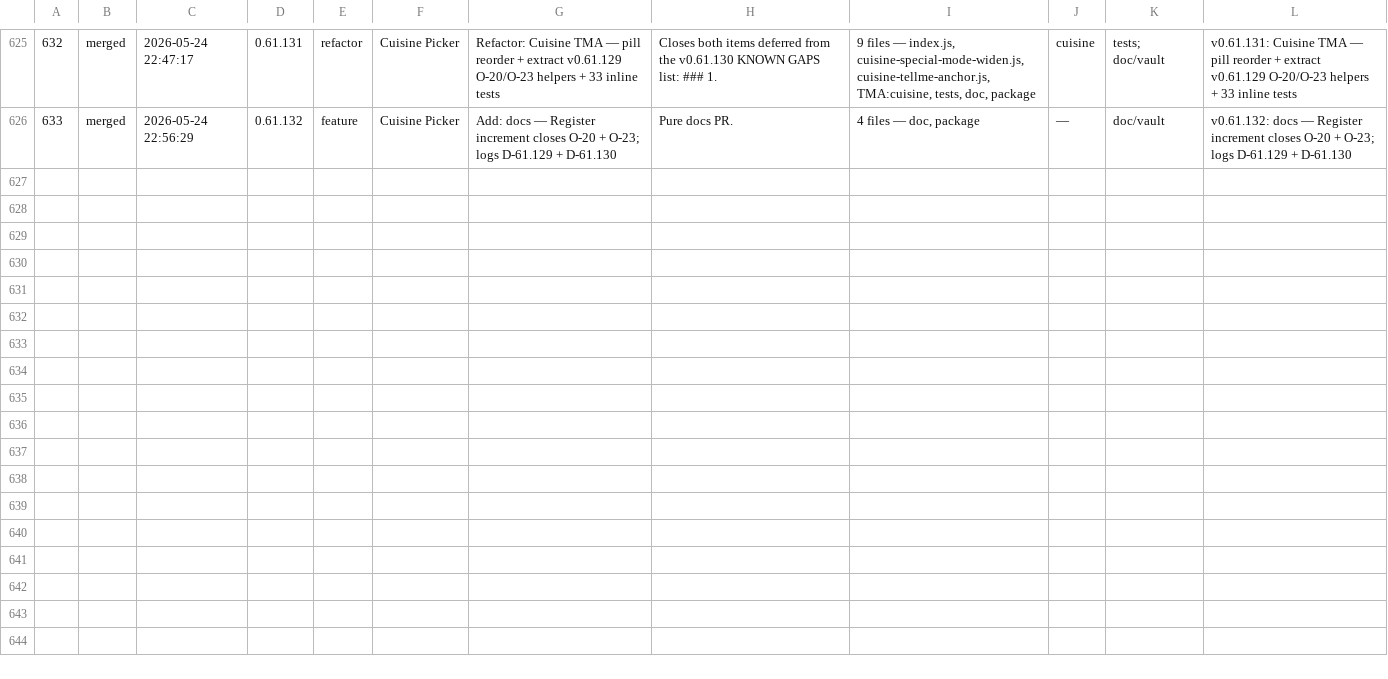
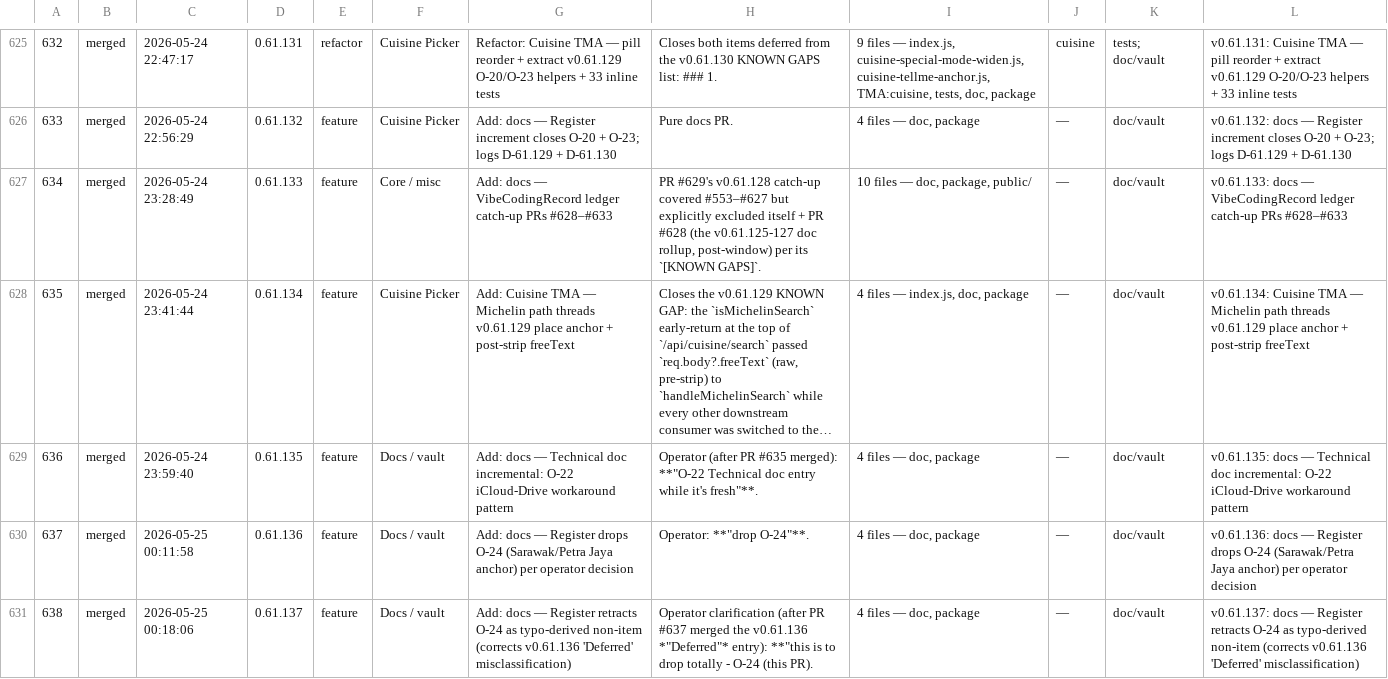
Before and after one commit to ang-kl/gia, a TSV file: doc/VibeCodingRecord/records.tsv, drawn as a sheet; only a part is shown, gaps mark what is left out; the diff covers the shown part only; the diff names each change by its address in the sheet, - before the commit and + after, or states it on an @@ line.

```diff
--- a/doc/VibeCodingRecord/records.tsv
+++ b/doc/VibeCodingRecord/records.tsv
+row 627: 634 | merged | 2026-05-24 23:28:49 | 0.61.133 | feature | Core / misc | Add: docs — VibeCodingRecord ledger catch-up PRs #628–#633 | PR #629's v0.61.128 catch-up covered #553–#627 but explicitly excluded itself + PR #628 (the v0.61.125-127 doc rollup, post-window) per its `[KNOWN GAPS]`. | 10 files — doc, package, public/ | — | doc/vault | v0.61.133: docs — VibeCodingRecord ledger catch-up PRs #628–#633
+row 628: 635 | merged | 2026-05-24 23:41:44 | 0.61.134 | feature | Cuisine Picker | Add: Cuisine TMA — Michelin path threads v0.61.129 place anchor + post-strip freeText | Closes the v0.61.129 KNOWN GAP: the `isMichelinSearch` early-return at the top of `/api/cuisine/search` passed `req.body?.freeText` (raw, pre-strip) to `handleMichelinSearch` while every other downstream consumer was switched to the… | 4 files — index.js, doc, package | — | doc/vault | v0.61.134: Cuisine TMA — Michelin path threads v0.61.129 place anchor + post-strip freeText
+row 629: 636 | merged | 2026-05-24 23:59:40 | 0.61.135 | feature | Docs / vault | Add: docs — Technical doc incremental: O-22 iCloud-Drive workaround pattern | Operator (after PR #635 merged): **"O-22 Technical doc entry while it's fresh"**. | 4 files — doc, package | — | doc/vault | v0.61.135: docs — Technical doc incremental: O-22 iCloud-Drive workaround pattern
+row 630: 637 | merged | 2026-05-25 00:11:58 | 0.61.136 | feature | Docs / vault | Add: docs — Register drops O-24 (Sarawak/Petra Jaya anchor) per operator decision | Operator: **"drop O-24"**. | 4 files — doc, package | — | doc/vault | v0.61.136: docs — Register drops O-24 (Sarawak/Petra Jaya anchor) per operator decision
+row 631: 638 | merged | 2026-05-25 00:18:06 | 0.61.137 | feature | Docs / vault | Add: docs — Register retracts O-24 as typo-derived non-item (corrects v0.61.136 'Deferred' misclassification) | Operator clarification (after PR #637 merged the v0.61.136 *"Deferred"* entry): **"this is to drop totally - O-24 (this PR). | 4 files — doc, package | — | doc/vault | v0.61.137: docs — Register retracts O-24 as typo-derived non-item (corrects v0.61.136 'Deferred' misclassification)
```
Also changed, not shown: 5 added rows elsewhere in this file, doc/VibeCodingRecord/data/pr-files.tsv, 7 other files.
